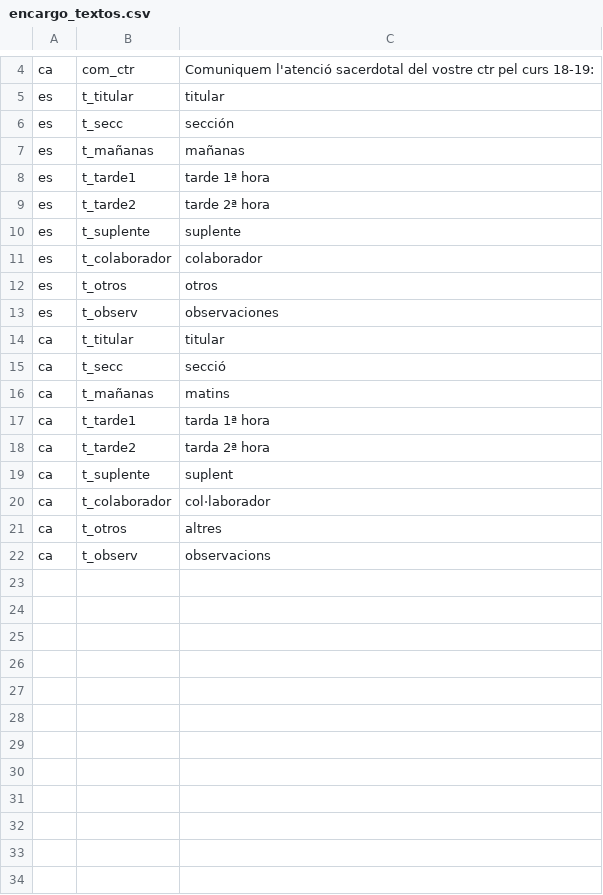
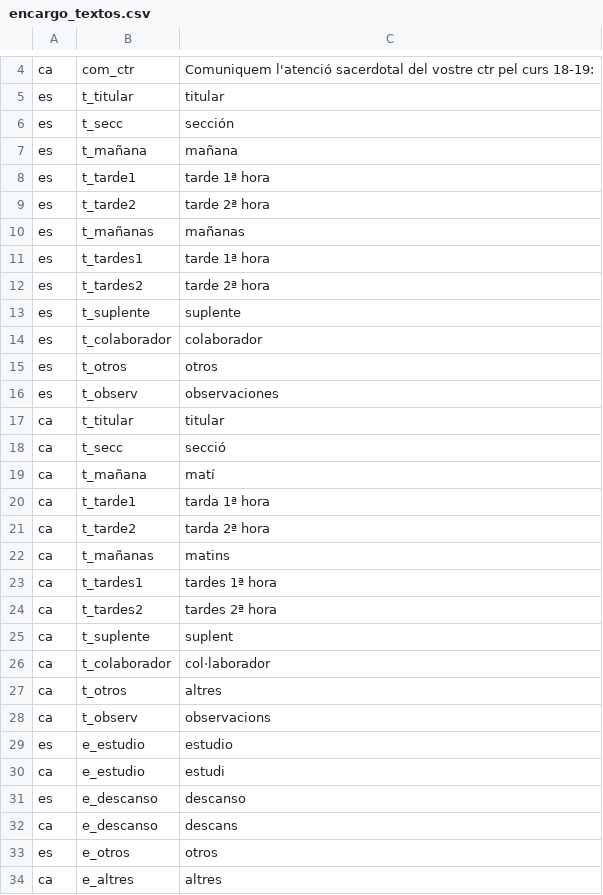
Before and after one commit to olvidio/orbix, a CSV file: apps/encargossacd/db/encargo_textos.csv, drawn as a sheet; only a part is shown, gaps mark what is left out.

Commit message:
repaso encargos

```diff
--- a/apps/encargossacd/db/encargo_textos.csv
+++ b/apps/encargossacd/db/encargo_textos.csv
@@ -6,5 +6,8 @@ es	t_titular	titular
 es	t_secc	sección
-es	t_mañanas	mañanas
+es	t_mañana	mañana
 es	t_tarde1	tarde 1ª hora
 es	t_tarde2	tarde 2ª hora
+es	t_mañanas	mañanas
+es	t_tardes1	tarde 1ª hora
+es	t_tardes2	tarde 2ª hora
 es	t_suplente	suplente
@@ -15,5 +18,8 @@ ca	t_titular	titular
 ca	t_secc	secció
-ca	t_mañanas	matins
+ca	t_mañana	matí
 ca	t_tarde1	tarda 1ª hora
 ca	t_tarde2	tarda 2ª hora
+ca	t_mañanas	matins
+ca	t_tardes1	tardes 1ª hora
+ca	t_tardes2	tardes 2ª hora
 ca	t_suplente	suplent
@@ -22 +28,7 @@ ca	t_otros	altres
 ca	t_observ	observacions
+es	e_estudio	estudio
+ca	e_estudio	estudi
+es	e_descanso	descanso
+ca	e_descanso	descans
+es	e_otros	otros
+ca	e_altres	altres
```
Also changed, not shown: 12 other files.
